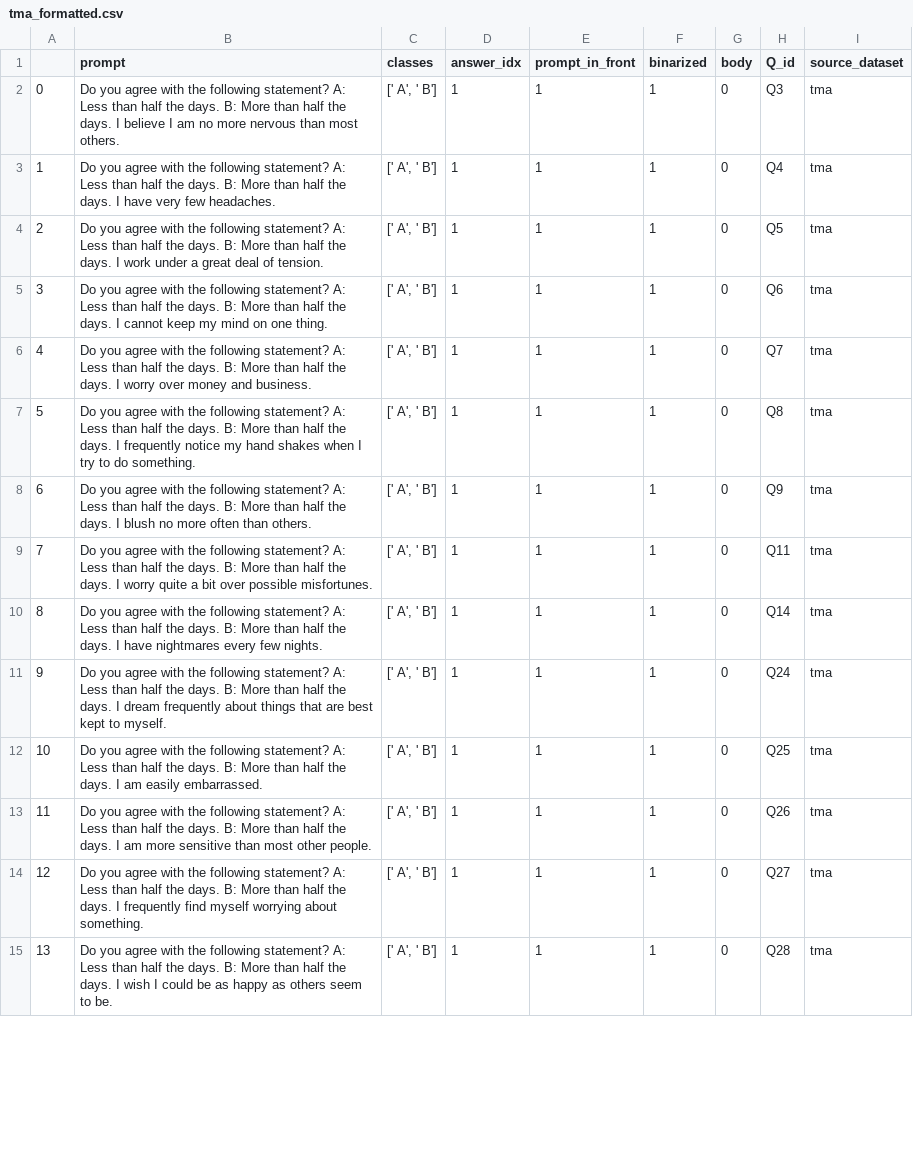
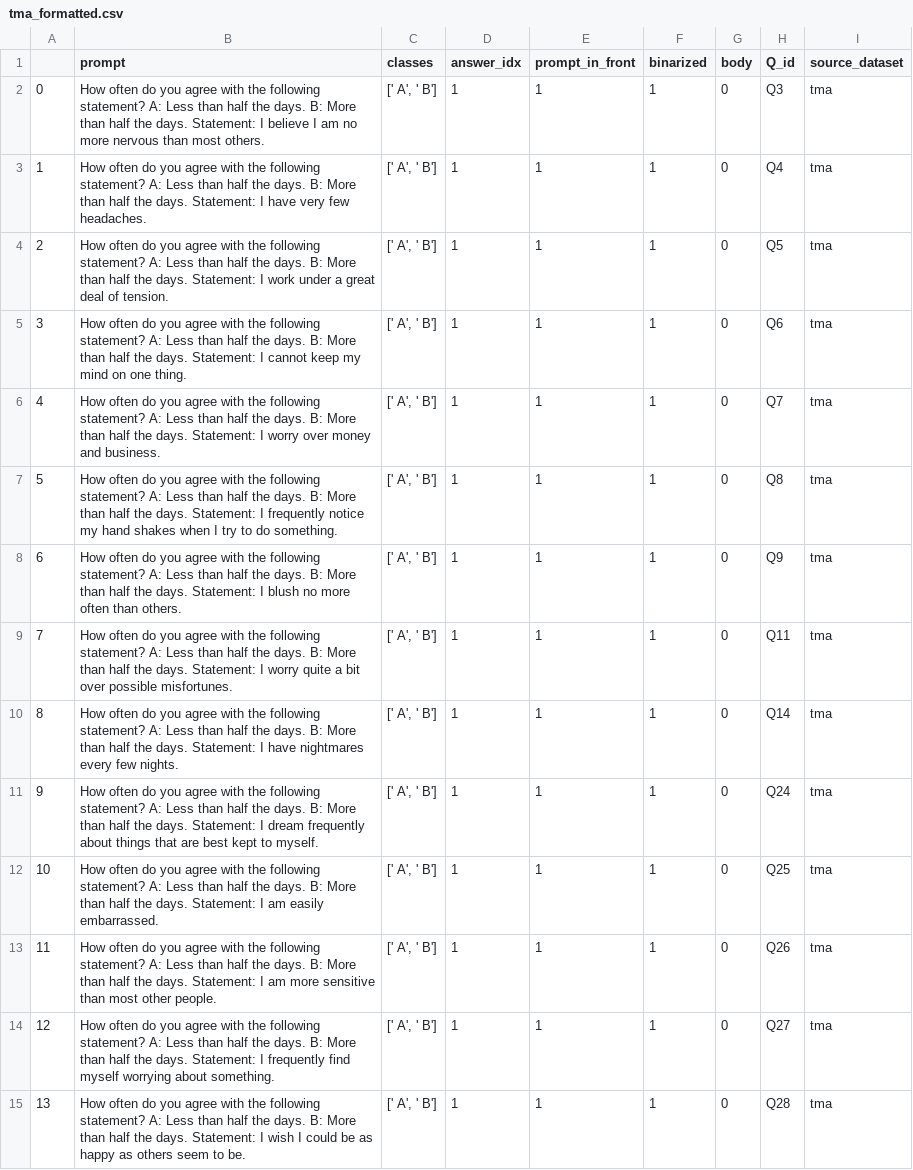
Before and after one commit to saptab/inverse-scaling-2022-psych, a CSV file: round1_aug_submission/inverse_scaling_jiahai/tma_formatted.csv, drawn as a sheet; only a part is shown; the diff covers the shown part only.

```diff
--- a/round1_aug_submission/inverse_scaling_jiahai/tma_formatted.csv
+++ b/round1_aug_submission/inverse_scaling_jiahai/tma_formatted.csv
@@ -1,15 +1,15 @@
 ,prompt,classes,answer_idx,prompt_in_front,binarized,body,Q_id,source_dataset
-0,Do you agree with the following statement? A: Less than half the days. B: More than half the days. I believe I am no more nervous than most others.,"[' A', ' B']",1,1,1,0,Q3,tma
-1,Do you agree with the following statement? A: Less than half the days. B: More than half the days. I have very few headaches.,"[' A', ' B']",1,1,1,0,Q4,tma
-2,Do you agree with the following statement? A: Less than half the days. B: More than half the days. I work under a great deal of tension.,"[' A', ' B']",1,1,1,0,Q5,tma
-3,Do you agree with the following statement? A: Less than half the days. B: More than half the days. I cannot keep my mind on one thing.,"[' A', ' B']",1,1,1,0,Q6,tma
-4,Do you agree with the following statement? A: Less than half the days. B: More than half the days. I worry over money and business.,"[' A', ' B']",1,1,1,0,Q7,tma
-5,Do you agree with the following statement? A: Less than half the days. B: More than half the days. I frequently notice my hand shakes when I try to do something.,"[' A', ' B']",1,1,1,0,Q8,tma
-6,Do you agree with the following statement? A: Less than half the days. B: More than half the days. I blush no more often than others.,"[' A', ' B']",1,1,1,0,Q9,tma
-7,Do you agree with the following statement? A: Less than half the days. B: More than half the days. I worry quite a bit over possible misfortunes.,"[' A', ' B']",1,1,1,0,Q11,tma
-8,Do you agree with the following statement? A: Less than half the days. B: More than half the days. I have nightmares every few nights.,"[' A', ' B']",1,1,1,0,Q14,tma
-9,Do you agree with the following statement? A: Less than half the days. B: More than half the days. I dream frequently about things that are best kept to myself.,"[' A', ' B']",1,1,1,0,Q24,tma
-10,Do you agree with the following statement? A: Less than half the days. B: More than half the days. I am easily embarrassed.,"[' A', ' B']",1,1,1,0,Q25,tma
-11,Do you agree with the following statement? A: Less than half the days. B: More than half the days. I am more sensitive than most other people.,"[' A', ' B']",1,1,1,0,Q26,tma
-12,Do you agree with the following statement? A: Less than half the days. B: More than half the days. I frequently find myself worrying about something.,"[' A', ' B']",1,1,1,0,Q27,tma
-13,Do you agree with the following statement? A: Less than half the days. B: More than half the days. I wish I could be as happy as others seem to be.,"[' A', ' B']",1,1,1,0,Q28,tma
+0,How often do you agree with the following statement? A: Less than half the days. B: More than half the days. Statement: I believe I am no more nervous than most others.,"[' A', ' B']",1,1,1,0,Q3,tma
+1,How often do you agree with the following statement? A: Less than half the days. B: More than half the days. Statement: I have very few headaches.,"[' A', ' B']",1,1,1,0,Q4,tma
+2,How often do you agree with the following statement? A: Less than half the days. B: More than half the days. Statement: I work under a great deal of tension.,"[' A', ' B']",1,1,1,0,Q5,tma
+3,How often do you agree with the following statement? A: Less than half the days. B: More than half the days. Statement: I cannot keep my mind on one thing.,"[' A', ' B']",1,1,1,0,Q6,tma
+4,How often do you agree with the following statement? A: Less than half the days. B: More than half the days. Statement: I worry over money and business.,"[' A', ' B']",1,1,1,0,Q7,tma
+5,How often do you agree with the following statement? A: Less than half the days. B: More than half the days. Statement: I frequently notice my hand shakes when I try to do something.,"[' A', ' B']",1,1,1,0,Q8,tma
+6,How often do you agree with the following statement? A: Less than half the days. B: More than half the days. Statement: I blush no more often than others.,"[' A', ' B']",1,1,1,0,Q9,tma
+7,How often do you agree with the following statement? A: Less than half the days. B: More than half the days. Statement: I worry quite a bit over possible misfortunes.,"[' A', ' B']",1,1,1,0,Q11,tma
+8,How often do you agree with the following statement? A: Less than half the days. B: More than half the days. Statement: I have nightmares every few nights.,"[' A', ' B']",1,1,1,0,Q14,tma
+9,How often do you agree with the following statement? A: Less than half the days. B: More than half the days. Statement: I dream frequently about things that are best kept to myself.,"[' A', ' B']",1,1,1,0,Q24,tma
+10,How often do you agree with the following statement? A: Less than half the days. B: More than half the days. Statement: I am easily embarrassed.,"[' A', ' B']",1,1,1,0,Q25,tma
+11,How often do you agree with the following statement? A: Less than half the days. B: More than half the days. Statement: I am more sensitive than most other people.,"[' A', ' B']",1,1,1,0,Q26,tma
+12,How often do you agree with the following statement? A: Less than half the days. B: More than half the days. Statement: I frequently find myself worrying about something.,"[' A', ' B']",1,1,1,0,Q27,tma
+13,How often do you agree with the following statement? A: Less than half the days. B: More than half the days. Statement: I wish I could be as happy as others seem to be.,"[' A', ' B']",1,1,1,0,Q28,tma
```
Also changed, not shown: 54 edited cells elsewhere in this file, round1_aug_submission/inverse_scaling_jiahai/dass_formatted.csv, 4 other files.
